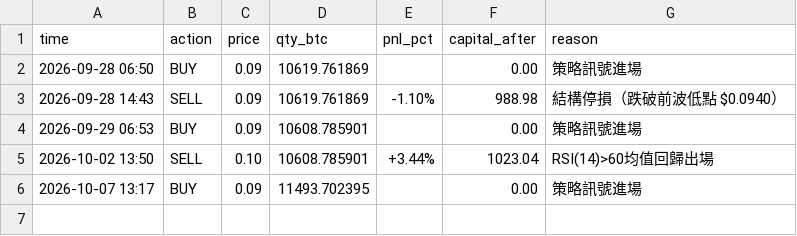
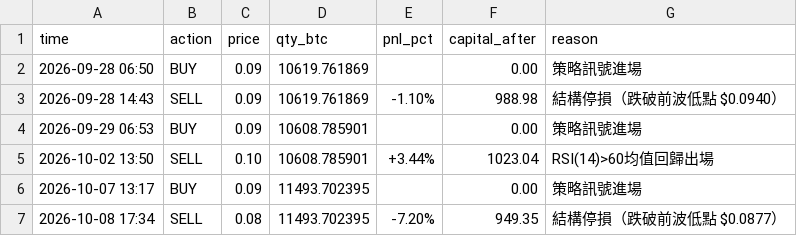
Before and after one commit to KevinYee-yee/btc-trading-bot, a CSV file: paper_trade_log_doge_mr.csv, drawn as a sheet.

```diff
--- a/paper_trade_log_doge_mr.csv
+++ b/paper_trade_log_doge_mr.csv
@@ -6 +6,2 @@ time,action,price,qty_btc,pnl_pct,capital_after,reason
 2026-10-07 13:17,BUY,0.09,11493.702395,,0.00,策略訊號進場
+2026-10-08 17:34,SELL,0.08,11493.702395,-7.20%,949.35,結構停損（跌破前波低點 $0.0877）
```
Also changed, not shown: 1 other file.
